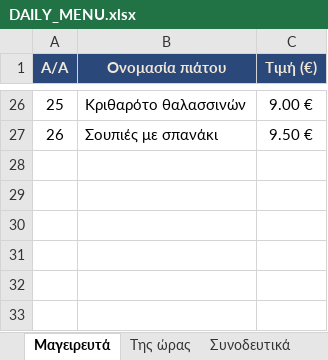
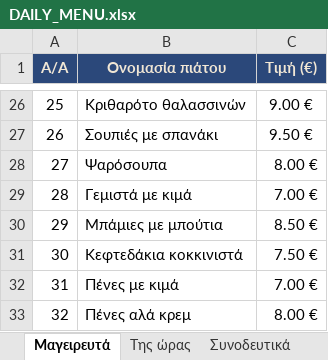
Before and after one commit to stivakos/magirefto-menu, an Excel workbook: DAILY_MENU.xlsx, sheet Μαγειρευτά, drawn as a sheet; only a part is shown, gaps mark what is left out; values as stored, in another font and other column widths than the file's, no borders; the diff names each change by its address in the sheet, - before the commit and + after, or states it on an @@ line.

```diff
--- a/DAILY_MENU.xlsx (sheet Μαγειρευτά)
+++ b/DAILY_MENU.xlsx (sheet Μαγειρευτά)
+row 28: 27 | Ψαρόσουπα | 8.00 €
+row 29: 28 | Γεμιστά με κιμά | 7.00 €
+row 30: 29 | Μπάμιες με μπούτια | 8.50 €
+row 31: 30 | Κεφτεδάκια κοκκινιστά | 7.50 €
+row 32: 31 | Πένες με κιμά | 7.00 €
+row 33: 32 | Πένες αλά κρεμ | 8.00 €
```
Also changed, not shown: sheet Της ώρας, 3 other files.
